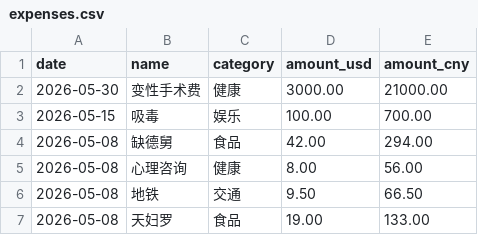
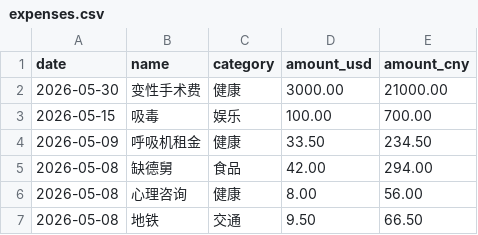
Before and after one commit to yang-lanlan/jizhang, a CSV file: data/expenses.csv, drawn as a sheet; only a part is shown; the shorter side is filled out with more unchanged rows; the diff names each change by its address in the sheet, - before the commit and + after, or states it on an @@ line.

Commit message:
chore: update csv 2026-05-09T15:33:02.203Z

```diff
--- a/data/expenses.csv
+++ b/data/expenses.csv
+row 4: 2026-05-09 | 呼吸机租金 | 健康 | 33.50 | 234.50
```
